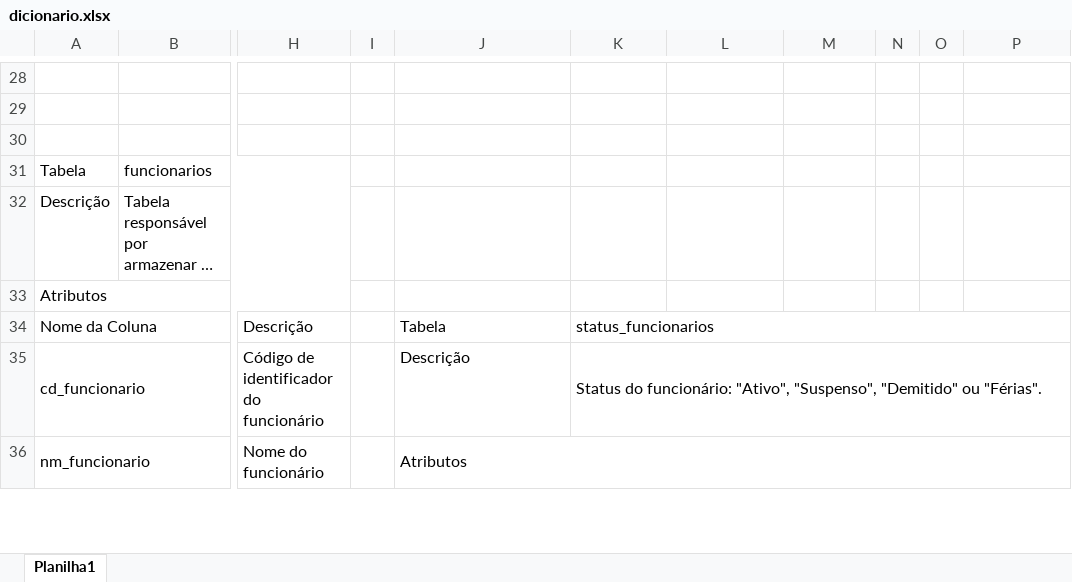
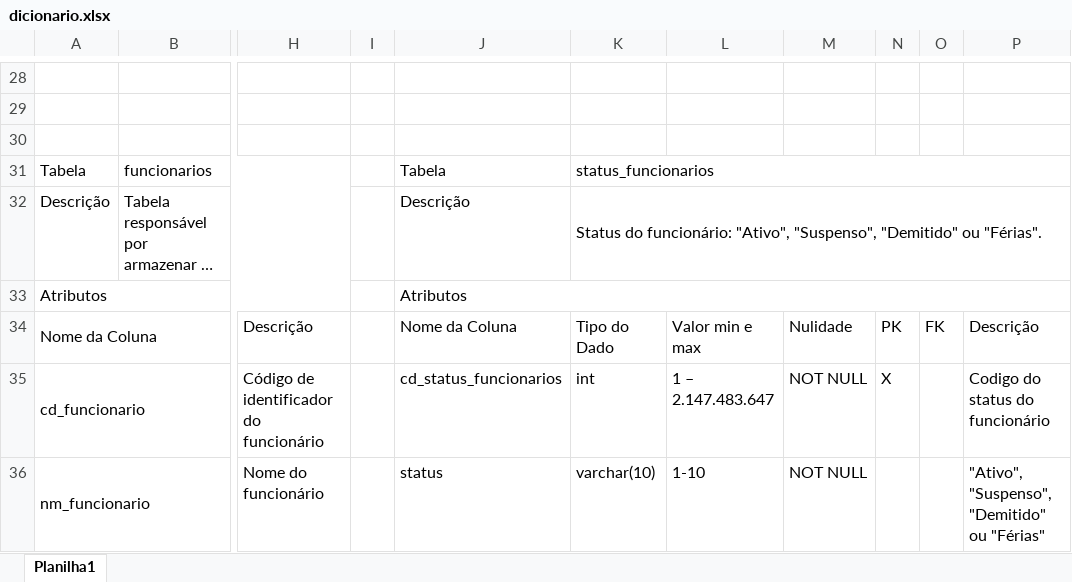
Before and after one commit to joao1824/Sistema-de-Manutencao-de-Veiculos, an Excel workbook: dicionario_tabelas/dicionario.xlsx, sheet Planilha1, drawn as a sheet; only a part is shown, gaps mark what is left out; long unchanged cells end in …; values as stored, in another font and other column widths than the file's, no cell formats; the diff covers the shown part only; the diff names each change by its address in the sheet, - before the commit and + after, or states it on an @@ line.

```diff
--- a/dicionario_tabelas/dicionario.xlsx (sheet Planilha1)
+++ b/dicionario_tabelas/dicionario.xlsx (sheet Planilha1)
-J31: (empty)
+J31: Tabela
-K31: (empty)
+K31: status_funcionarios
+K31:P31 merged
-J32: (empty)
+J32: Descrição
-K32: (empty)
+K32: Status do funcionário: "Ativo", "Suspenso", "Demitido" ou "Férias".
+K32:P32 merged
-J33: (empty)
+J33: Atributos
+J33:P33 merged
-J34: Tabela
+J34: Nome da Coluna
-K34: status_funcionarios
+K34: Tipo do Dado
-K34:P34 merged
-L34: (empty)
+L34: Valor min e max
-M34: (empty)
+M34: Nulidade
-N34: (empty)
+N34: PK
-O34: (empty)
+O34: FK
-P34: (empty)
+P34: Descrição
-J35: Descrição
+J35: cd_status_funcionarios
-K35: Status do funcionário: "Ativo", "Suspenso", "Demitido" ou "Férias".
+K35: int
-K35:P35 merged
-L35: (empty)
+L35: 1 – 2.147.483.647
-M35:M36: (empty)
+M35:M36: NOT NULL
-N35: (empty)
+N35: X
-P35: (empty)
+P35: Codigo do status do funcionário
-J36: Atributos
+J36: status
-J36:P36 merged
-K36: (empty)
+K36: varchar(10)
-L36: (empty)
+L36: 1-10
-P36: (empty)
+P36: "Ativo", "Suspenso", "Demitido" ou "Férias"
```
Also changed, not shown: 126 edited cells and merged cells elsewhere in this sheet, cell formats.
